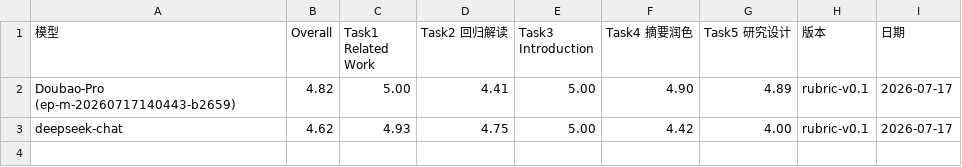
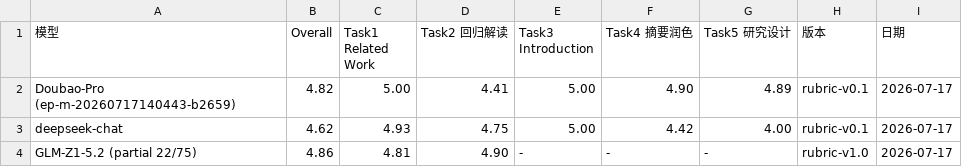
Before and after one commit to harryhu321/EconWritingBench, a CSV file: results/leaderboard_2026-07-17.csv, drawn as a sheet; the diff names each change by its address in the sheet, - before the commit and + after, or states it on an @@ line.

Commit message:
Add GLM-Z1-5.2 partial eval results and update leaderboard
Co-Authored-By: Aime <aime@bytedance.com>
Change-Id: If513dc86c548048e293fd7c29b62e9b61e3994dc

```diff
--- a/results/leaderboard_2026-07-17.csv
+++ b/results/leaderboard_2026-07-17.csv
+row 4: GLM-Z1-5.2 (partial 22/75) | 4.86 | 4.81 | 4.90 | - | - | - | rubric-v1.0 | 2026-07-17
```
Also changed, not shown: 10 other files.
